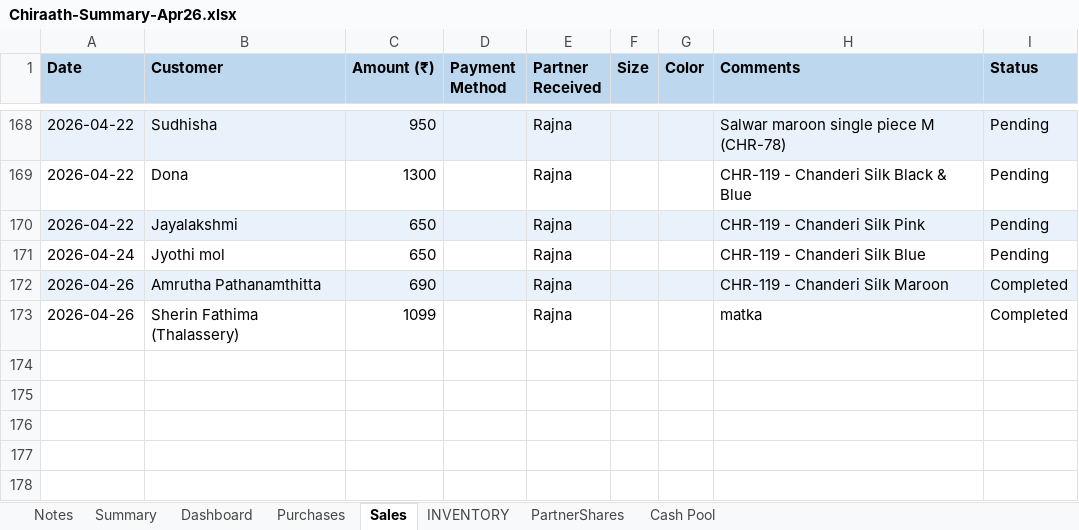
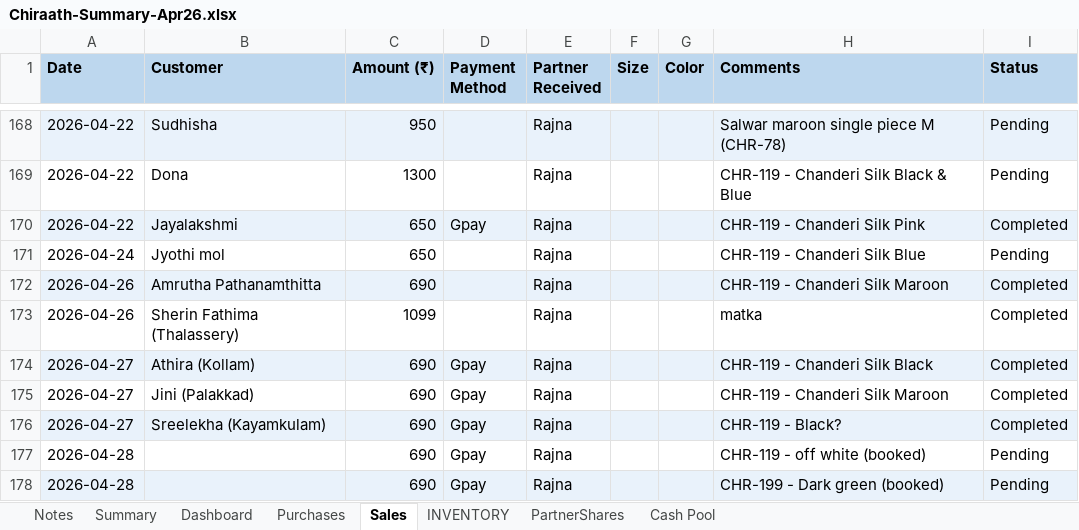
Before and after one commit to anoopp87/chiraath-partner-dashboard, an Excel workbook: docs/Chiraath-Summary-Apr26.xlsx, sheet Sales, drawn as a sheet; only a part is shown, gaps mark what is left out; values as stored, in another font and other column widths than the file's, no borders; the diff names each change by its address in the sheet, - before the commit and + after, or states it on an @@ line.

Commit message:
Latest sales chanderi

```diff
--- a/docs/Chiraath-Summary-Apr26.xlsx (sheet Sales)
+++ b/docs/Chiraath-Summary-Apr26.xlsx (sheet Sales)
-D170 (Payment Method): (empty)
+D170 (Payment Method): Gpay
-I170 (Status): Pending
+I170 (Status): Completed
+row 174: 2026-04-27 | Athira (Kollam) | 690 | Gpay | Rajna |  |  | CHR-119 - Chanderi Silk Black | Completed
+row 175: 2026-04-27 | Jini (Palakkad) | 690 | Gpay | Rajna |  |  | CHR-119 - Chanderi Silk Maroon | Completed
+row 176: 2026-04-27 | Sreelekha (Kayamkulam) | 690 | Gpay | Rajna |  |  | CHR-119 - Black? | Completed
+row 177: 2026-04-28 |  | 690 | Gpay | Rajna |  |  | CHR-119 - off white (booked) | Pending
+row 178: 2026-04-28 |  | 690 | Gpay | Rajna |  |  | CHR-199 - Dark green (booked) | Pending
```
Also changed, not shown: sheet Summary, sheet Dashboard, sheet Cash Pool, sheet INVENTORY, charts or pictures, input/Chiraath - Business Summary.xlsx, 3 other files.
